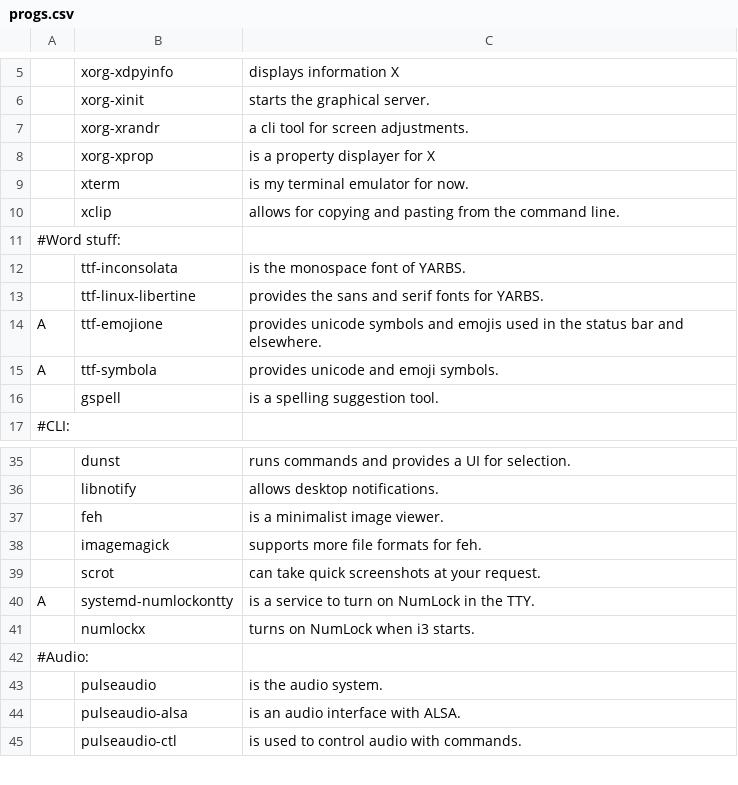
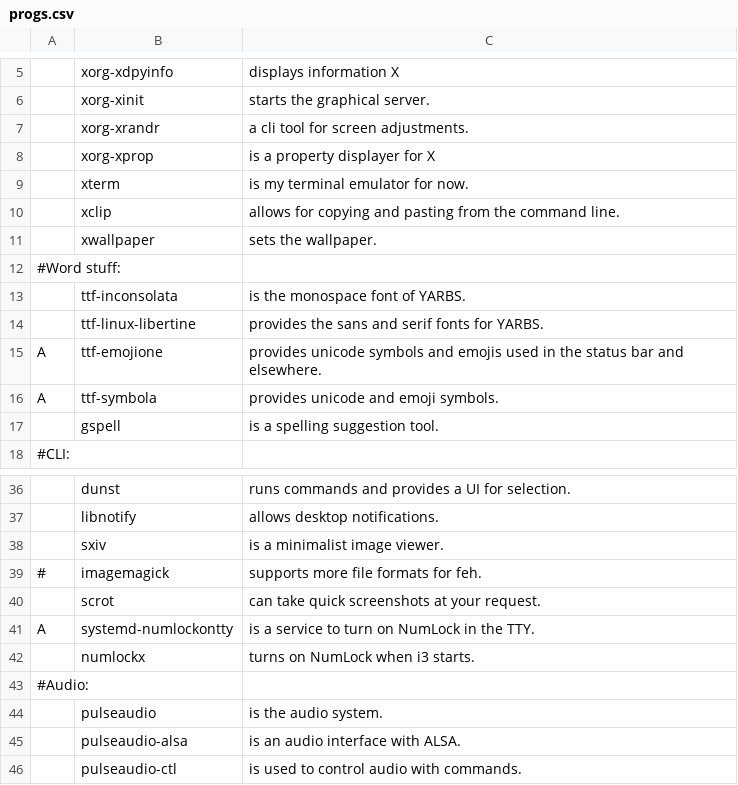
Before and after one commit to ispanos/anergos, a CSV file: progs.csv, drawn as a sheet; only a part is shown, gaps mark what is left out; addresses are those after the commit; the diff names each change by its address in the sheet, - before the commit and + after, or states it on an @@ line.

Commit message:
Update progs.csv

```diff
--- a/progs.csv
+++ b/progs.csv
+row 11:  | xwallpaper | sets the wallpaper.
-B38: feh
+B38: sxiv
-A39: (empty)
+A39: #
```
